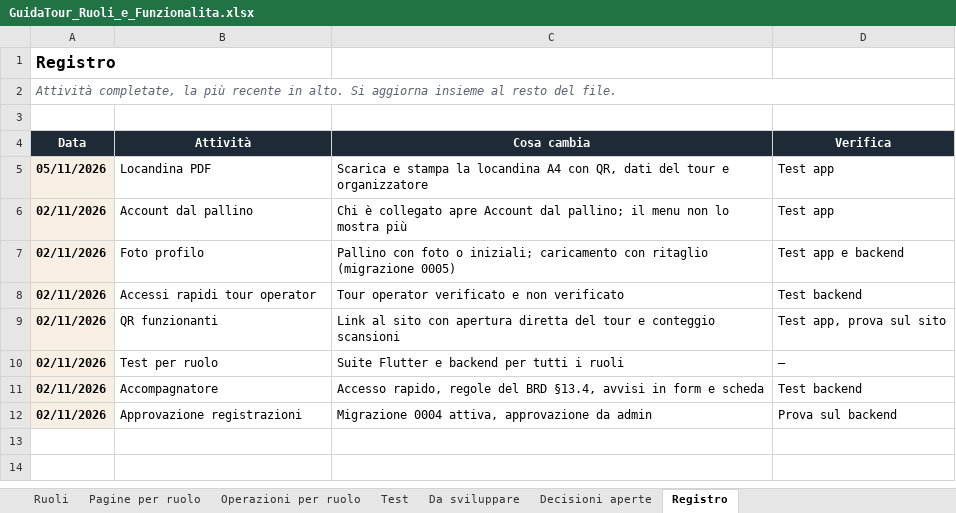
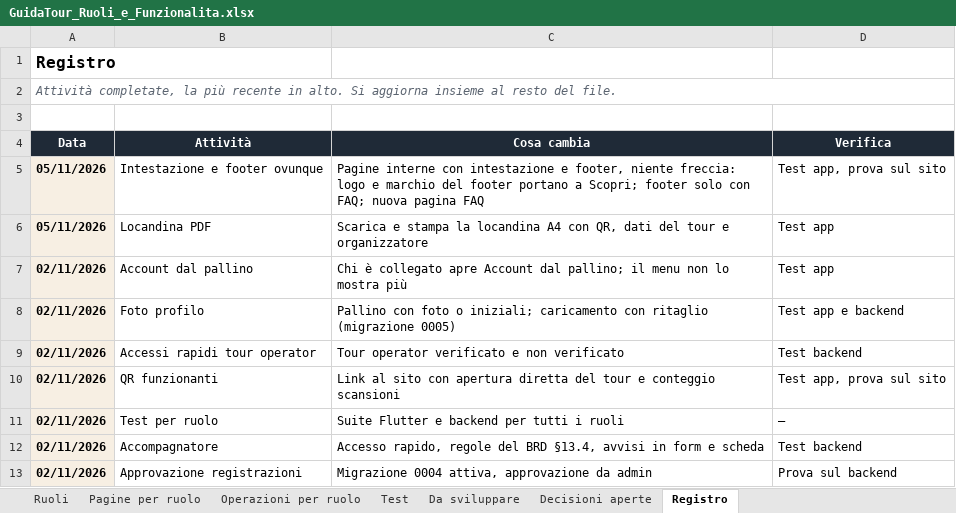
Before and after one commit to AlexJJJava/guidatour, an Excel workbook: flutter/docs/GuidaTour_Ruoli_e_Funzionalita.xlsx, sheet Registro, drawn as a sheet; values as stored, in another font and other column widths than the file's, no borders; the diff names each change by its address in the sheet, - before the commit and + after, or states it on an @@ line.

```diff
--- a/flutter/docs/GuidaTour_Ruoli_e_Funzionalita.xlsx (sheet Registro)
+++ b/flutter/docs/GuidaTour_Ruoli_e_Funzionalita.xlsx (sheet Registro)
+row 5: 05/11/2026 | Intestazione e footer ovunque | Pagine interne con intestazione e footer, niente freccia: logo e marchio del footer portano a Scopri; footer solo con FAQ; nuova pagina FAQ | Test app, prova sul sito
```
Also changed, not shown: sheet Pagine per ruolo, sheet Test, 1 other file.
